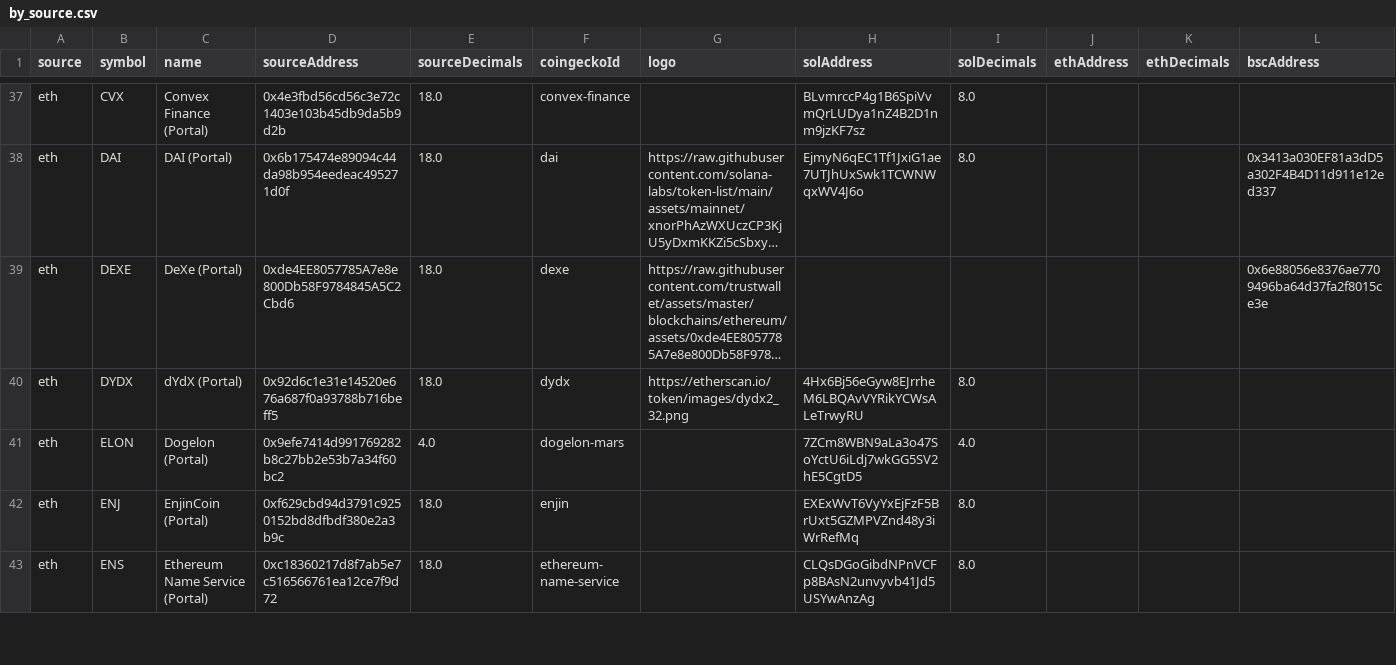
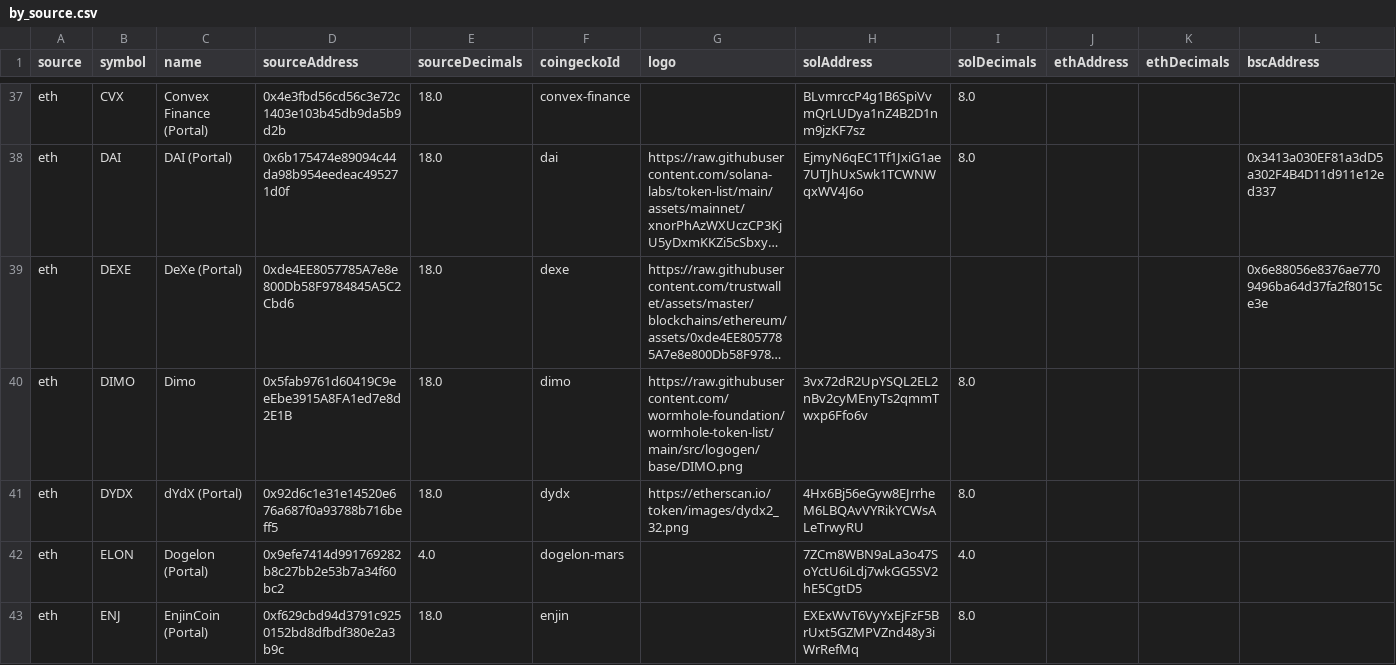
Before and after one commit to wormhole-foundation/wormhole-token-list, a CSV file: content/by_source.csv, drawn as a sheet; only a part is shown, gaps mark what is left out; the shorter side is filled out with more unchanged rows; long unchanged cells end in …; rows hold the shown columns only; the diff names each change by its address in the sheet, - before the commit and + after, or states it on an @@ line.

Commit message:
Add DIMO token

```diff
--- a/content/by_source.csv
+++ b/content/by_source.csv
+row 40: eth | DIMO | Dimo | 0x5fab9761d60419C9eeEbe3915A8FA1ed7e8d2E1B | 18.0 | dimo | https://raw.githubusercontent.com/wormhole-foundation/wormhole-token-list/main/src/logogen/base/DIMO.png | 3vx72dR2UpYSQL2EL2nBv2cyMEnyTs2qmmTwxp6Ffo6v | 8.0
```
Also changed, not shown: content/by_dest.csv, 8 other files.
